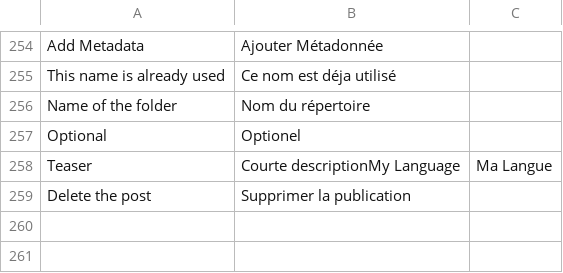
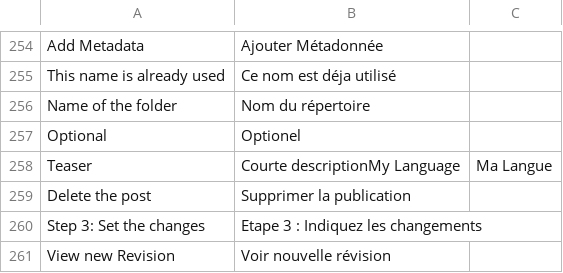
Before and after one commit to midasplatform/Midas, a CSV file: core/translation/fr-main.csv, drawn as a sheet; only a part is shown, gaps mark what is left out.

```diff
--- a/core/translation/fr-main.csv
+++ b/core/translation/fr-main.csv
@@ -259 +259,3 @@ Teaser;Courte descriptionMy Language;Ma Langue
 Delete the post;Supprimer la publication
+Step 3: Set the changes;Etape 3 : Indiquez les changements
+View new Revision;Voir nouvelle révision
```
Also changed, not shown: 4 other files.
